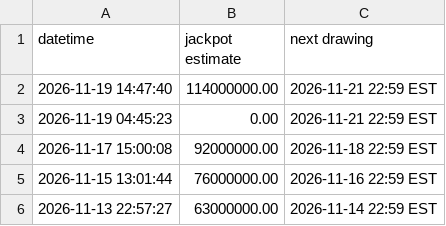
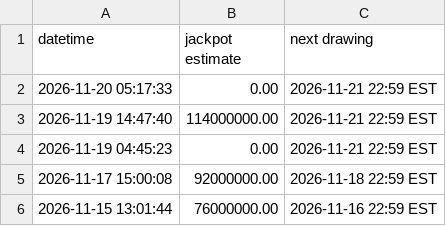
Before and after one commit to bquinn17/bquinn17.github.io, a CSV file: lottery/data/past_powerball_jackpots.csv, drawn as a sheet; only a part is shown; the shorter side is filled out with more unchanged rows; the diff names each change by its address in the sheet, - before the commit and + after, or states it on an @@ line.

```diff
--- a/lottery/data/past_powerball_jackpots.csv
+++ b/lottery/data/past_powerball_jackpots.csv
+row 2: 2026-11-20 05:17:33 | 0.00 | 2026-11-21 22:59 EST
```
Also changed, not shown: 1 other file.
